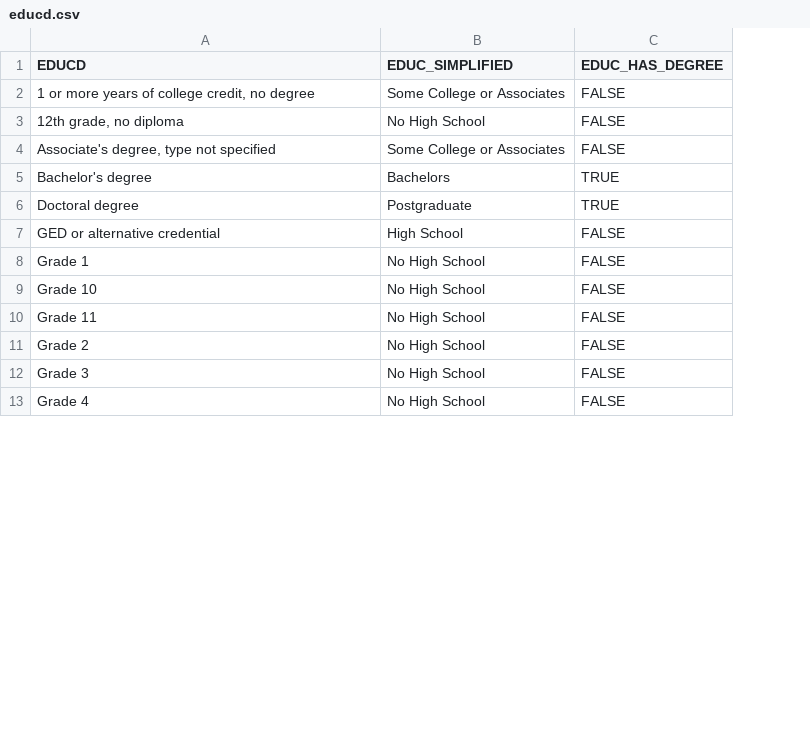
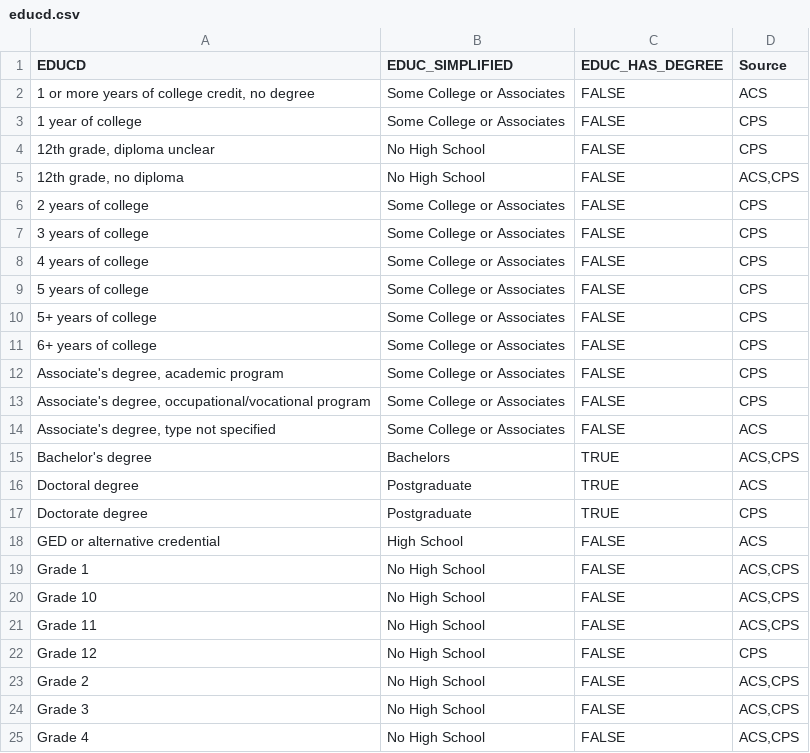
Before and after one commit to TimeMagazineLabs/ipumsr, a CSV file: variables/educd.csv, drawn as a sheet; only a part is shown; addresses are those after the commit; the diff covers the shown part only; the diff names each change by its address in the sheet, - before the commit and + after, or states it on an @@ line.

```diff
--- a/variables/educd.csv
+++ b/variables/educd.csv
+column D (Source), row 2: ACS; row 5: ACS,CPS; rows 14-16: ACS | ACS,CPS | ACS; rows 18-21: ACS | ACS,CPS | ACS,CPS | ACS,CPS; rows 23-25: all ACS,CPS
+row 3: 1 year of college | Some College or Associates | FALSE | CPS
+row 4: 12th grade, diploma unclear | No High School | FALSE | CPS
+row 6: 2 years of college | Some College or Associates | FALSE | CPS
+row 7: 3 years of college | Some College or Associates | FALSE | CPS
+row 8: 4 years of college | Some College or Associates | FALSE | CPS
+row 9: 5 years of college | Some College or Associates | FALSE | CPS
+row 10: 5+ years of college | Some College or Associates | FALSE | CPS
+row 11: 6+ years of college | Some College or Associates | FALSE | CPS
+row 12: Associate's degree, academic program | Some College or Associates | FALSE | CPS
+row 13: Associate's degree, occupational/vocational program | Some College or Associates | FALSE | CPS
+row 17: Doctorate degree | Postgraduate | TRUE | CPS
+row 22: Grade 12 | No High School | FALSE | CPS
```
Also changed, not shown: 10 added rows and 1 edited cell elsewhere in this file, variables/birthplace.csv, variables/citizen.csv, 4 other files.
